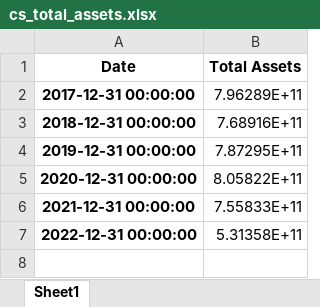
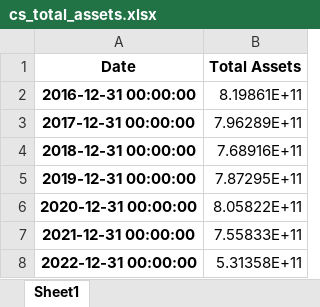
Before and after one commit to steinarb1234/DCL_coco_bond, an Excel workbook: data/cs_total_assets.xlsx, sheet Sheet1, drawn as a sheet; values as stored, in another font and other column widths than the file's, no borders; the diff names each change by its address in the sheet, - before the commit and + after, or states it on an @@ line.

```diff
--- a/data/cs_total_assets.xlsx (sheet Sheet1)
+++ b/data/cs_total_assets.xlsx (sheet Sheet1)
+row 2: 2016-12-31 00:00:00 | 8.19861E+11
```
Also changed, not shown: data/cs_long_term_debt_div_total_capital.xlsx, data/cs_market_cap.xlsx, 5 other files.
